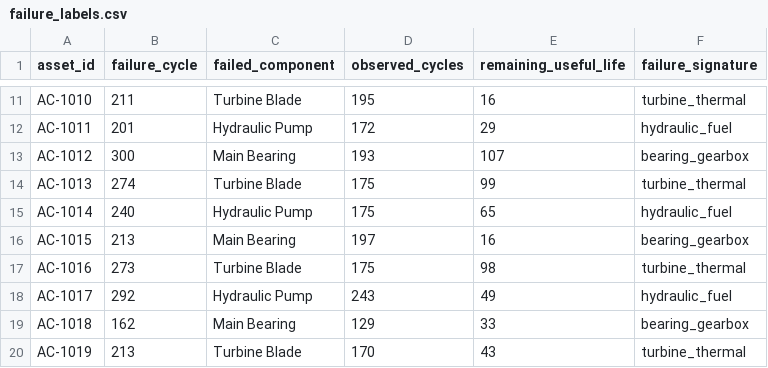
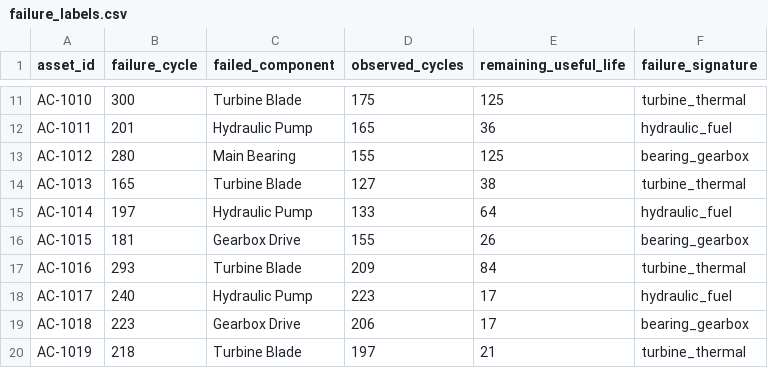
Before and after one commit to Siddh7-ai/bob-ai-hackathon-team-dark, a CSV file: data/raw/failure_labels.csv, drawn as a sheet; only a part is shown, gaps mark what is left out; the diff covers the shown part only; the diff names each change by its address in the sheet, - before the commit and + after, or states it on an @@ line.

```diff
--- a/data/raw/failure_labels.csv
+++ b/data/raw/failure_labels.csv
-B11 (failure_cycle): 211
+B11 (failure_cycle): 300
-D11 (observed_cycles): 195
+D11 (observed_cycles): 175
-E11 (remaining_useful_life): 16
+E11 (remaining_useful_life): 125
-D12 (observed_cycles): 172
+D12 (observed_cycles): 165
-E12 (remaining_useful_life): 29
+E12 (remaining_useful_life): 36
-B13 (failure_cycle): 300
+B13 (failure_cycle): 280
-D13 (observed_cycles): 193
+D13 (observed_cycles): 155
-E13 (remaining_useful_life): 107
+E13 (remaining_useful_life): 125
-B14 (failure_cycle): 274
+B14 (failure_cycle): 165
-D14 (observed_cycles): 175
+D14 (observed_cycles): 127
-E14 (remaining_useful_life): 99
+E14 (remaining_useful_life): 38
-B15 (failure_cycle): 240
+B15 (failure_cycle): 197
-D15 (observed_cycles): 175
+D15 (observed_cycles): 133
-E15 (remaining_useful_life): 65
+E15 (remaining_useful_life): 64
-B16 (failure_cycle): 213
+B16 (failure_cycle): 181
-C16 (failed_component): Main Bearing
+C16 (failed_component): Gearbox Drive
-D16 (observed_cycles): 197
+D16 (observed_cycles): 155
-E16 (remaining_useful_life): 16
+E16 (remaining_useful_life): 26
-B17 (failure_cycle): 273
+B17 (failure_cycle): 293
-D17 (observed_cycles): 175
+D17 (observed_cycles): 209
-E17 (remaining_useful_life): 98
+E17 (remaining_useful_life): 84
-B18 (failure_cycle): 292
+B18 (failure_cycle): 240
-D18 (observed_cycles): 243
+D18 (observed_cycles): 223
-E18 (remaining_useful_life): 49
+E18 (remaining_useful_life): 17
-B19 (failure_cycle): 162
+B19 (failure_cycle): 223
-C19 (failed_component): Main Bearing
+C19 (failed_component): Gearbox Drive
-D19 (observed_cycles): 129
+D19 (observed_cycles): 206
-E19 (remaining_useful_life): 33
+E19 (remaining_useful_life): 17
-B20 (failure_cycle): 213
+B20 (failure_cycle): 218
-D20 (observed_cycles): 170
+D20 (observed_cycles): 197
-E20 (remaining_useful_life): 43
+E20 (remaining_useful_life): 21
```
Also changed, not shown: 97 edited cells elsewhere in this file, data/raw/assets.csv, data/raw/service_records.csv, 32 other files.
